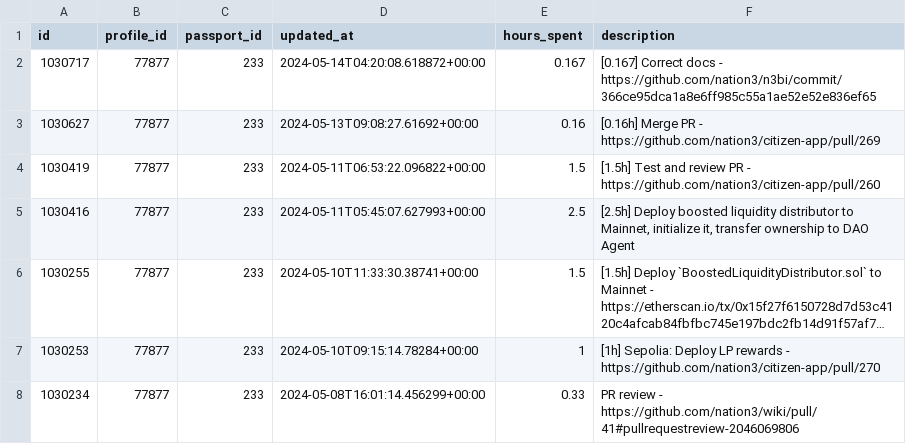
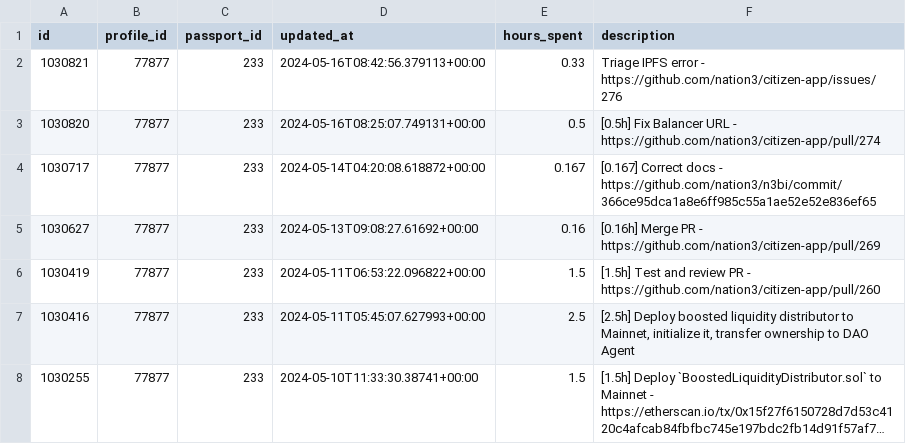
Before and after one commit to nation3/citizen-rewards, a CSV file: development-guild/contributions/coordinape-contributions.csv, drawn as a sheet; only a part is shown; the shorter side is filled out with more unchanged rows; long unchanged cells end in ….

Commit message:
🧙 development guild - fetch coordinape contributions

```diff
--- a/development-guild/contributions/coordinape-contributions.csv
+++ b/development-guild/contributions/coordinape-contributions.csv
@@ -1,2 +1,4 @@
 id,profile_id,passport_id,updated_at,hours_spent,description
+1030821,77877,233,2024-05-16T08:42:56.379113+00:00,0.33,Triage IPFS error - https://github.com/nation3/citizen-app/issues/276
+1030820,77877,233,2024-05-16T08:25:07.749131+00:00,0.5,[0.5h] Fix Balancer URL - https://github.com/nation3/citizen-app/pull/274
 1030717,77877,233,2024-05-14T04:20:08.618872+00:00,0.167,[0.167] Correct docs - https://github.com/nation3/n3bi/commit/366ce95dca1a8e6ff985c55a1ae52e52e836ef65
```
